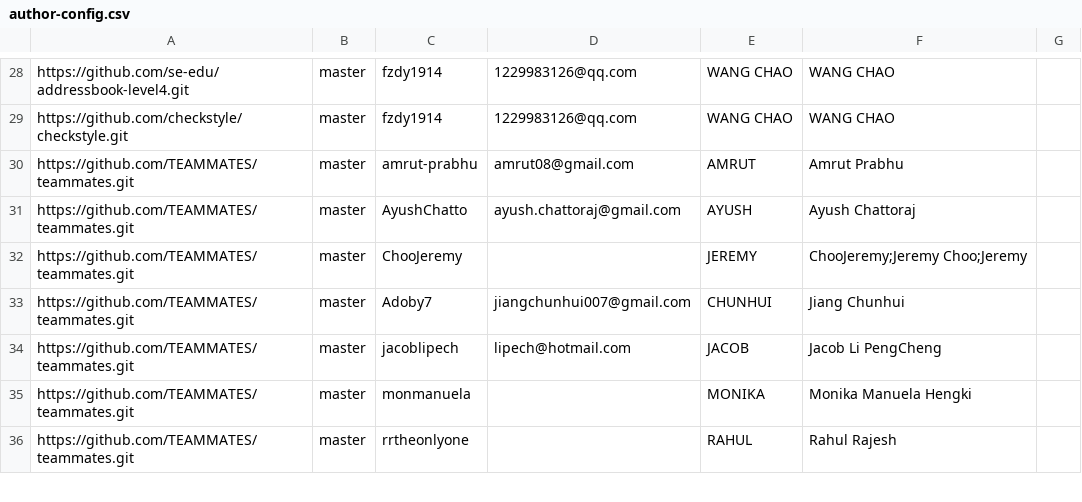
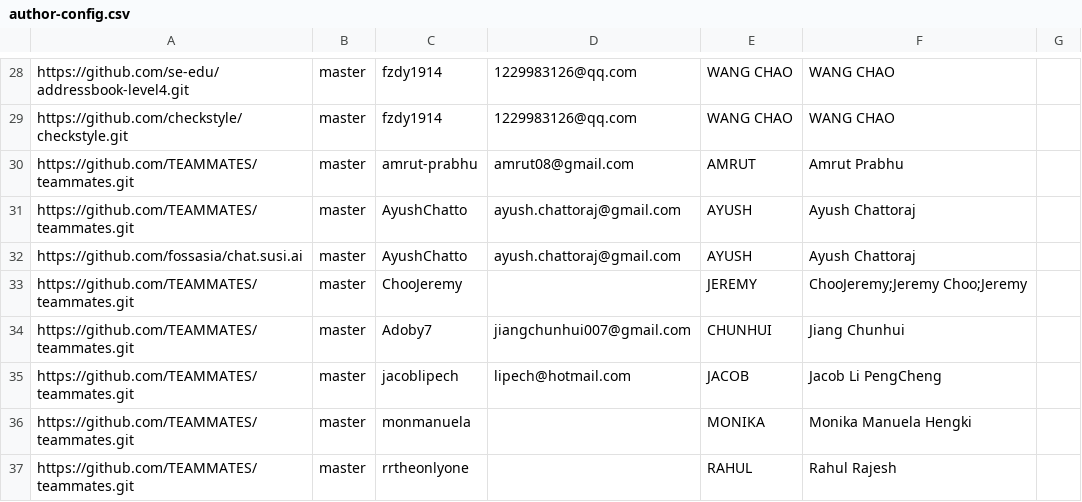
Before and after one commit to tanhengyeow/2019-dashboard, a CSV file: configs/author-config.csv, drawn as a sheet; only a part is shown, gaps mark what is left out; the diff names each change by its address in the sheet, - before the commit and + after, or states it on an @@ line.

Commit message:
Add Ayush external project (#35)

```diff
--- a/configs/author-config.csv
+++ b/configs/author-config.csv
+row 32: https://github.com/fossasia/chat.susi.ai | master | AyushChatto | ayush.chattoraj@gmail.com | AYUSH | Ayush Chattoraj
```
Also changed, not shown: configs/repo-config.csv.
